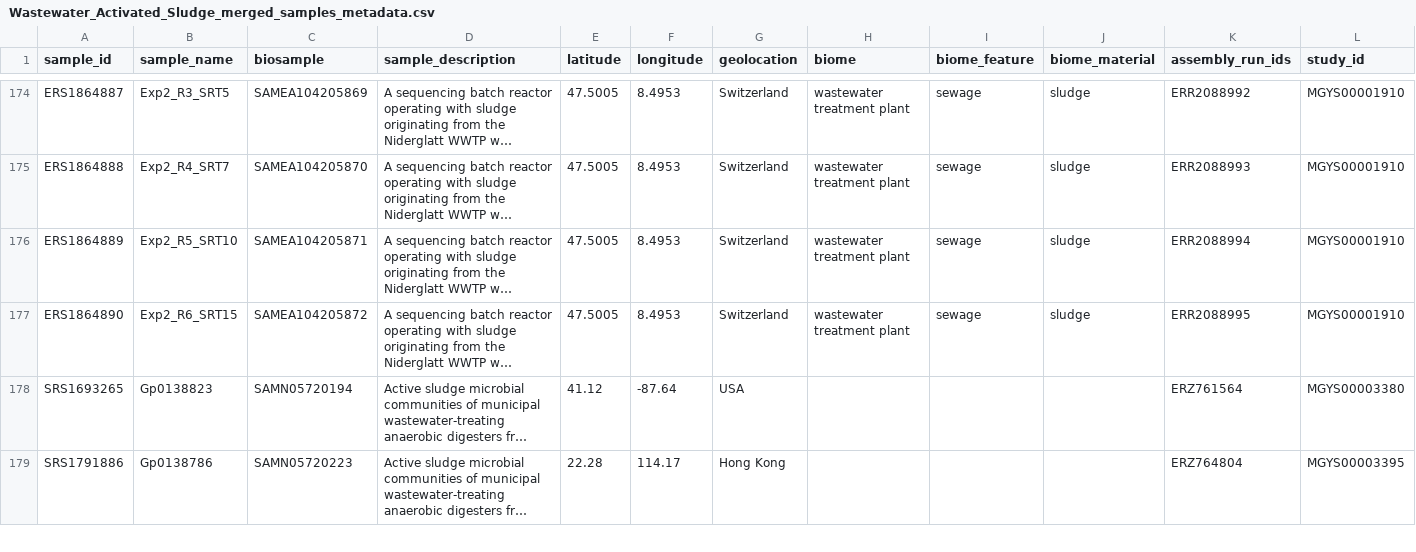
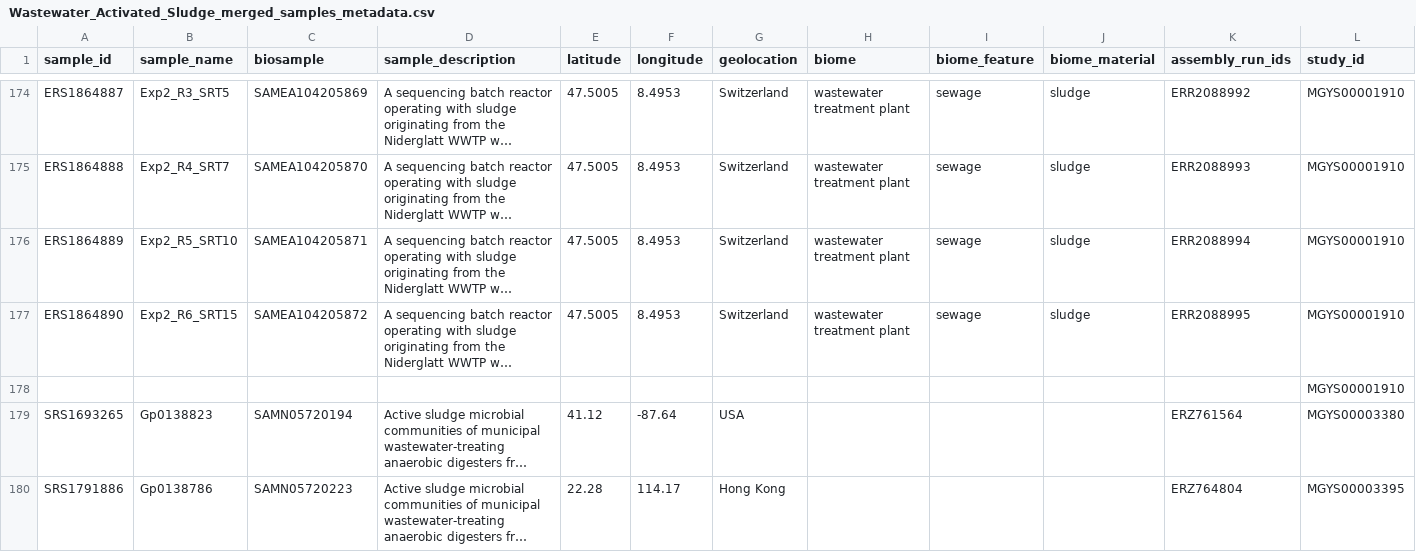
Before and after one commit to sayalaruano/Dashboard_MGnify_wwt_studies_sp_abund_bybiome, a CSV file: Samples_metadata/Wastewater_Activated_Sludge_merged_samples_metadata.csv, drawn as a sheet; only a part is shown, gaps mark what is left out; long unchanged cells end in …; the diff names each change by its address in the sheet, - before the commit and + after, or states it on an @@ line.

```diff
--- a/Samples_metadata/Wastewater_Activated_Sludge_merged_samples_metadata.csv
+++ b/Samples_metadata/Wastewater_Activated_Sludge_merged_samples_metadata.csv
+row 178:  |  |  |  |  |  |  |  |  |  |  | MGYS00001910
```
Also changed, not shown: Abundance_tables/MGYS00002316/MGYS00002316_genus_taxonomy_abundances_clean.csv, Abundance_tables/Wastewater_Industrial_wastewater_merged_all_abund_tables_genus.csv, 4 other files.
